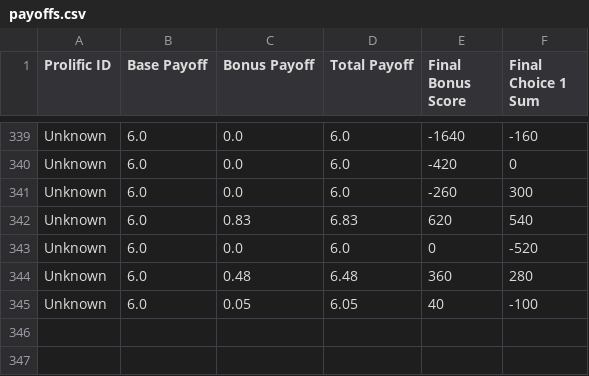
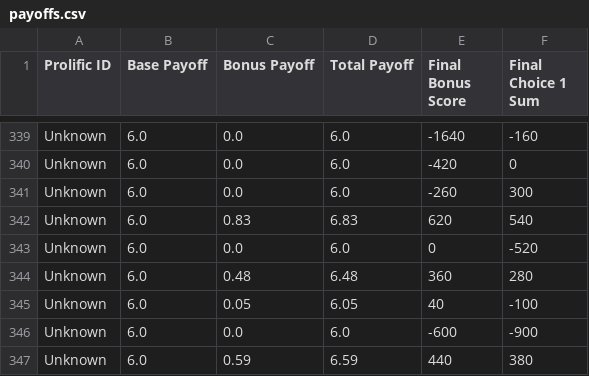
Before and after one commit to sohaamir/sit_online_botex, a CSV file: payoffs.csv, drawn as a sheet; only a part is shown, gaps mark what is left out.

```diff
--- a/payoffs.csv
+++ b/payoffs.csv
@@ -345 +345,3 @@ Unknown,6.0,0.48,6.48,360,280
 Unknown,6.0,0.05,6.05,40,-100
+Unknown,6.0,0.0,6.0,-600,-900
+Unknown,6.0,0.59,6.59,440,380
```
Also changed, not shown: 1 other file.
